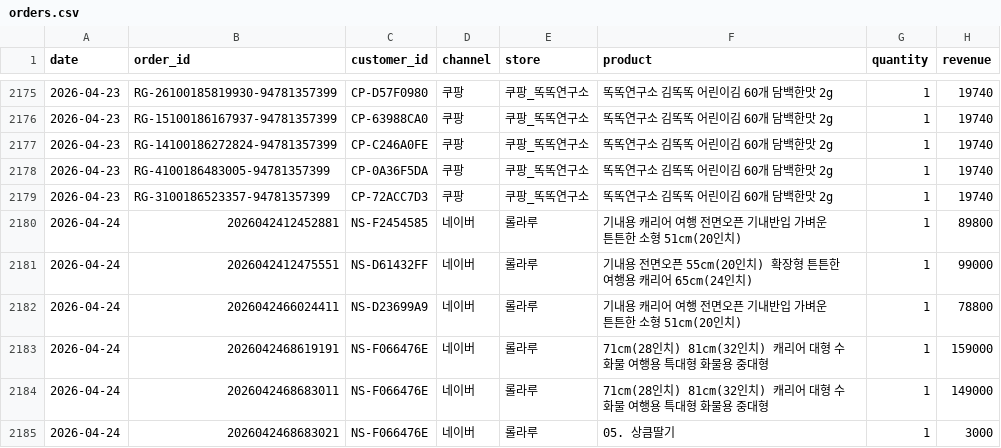
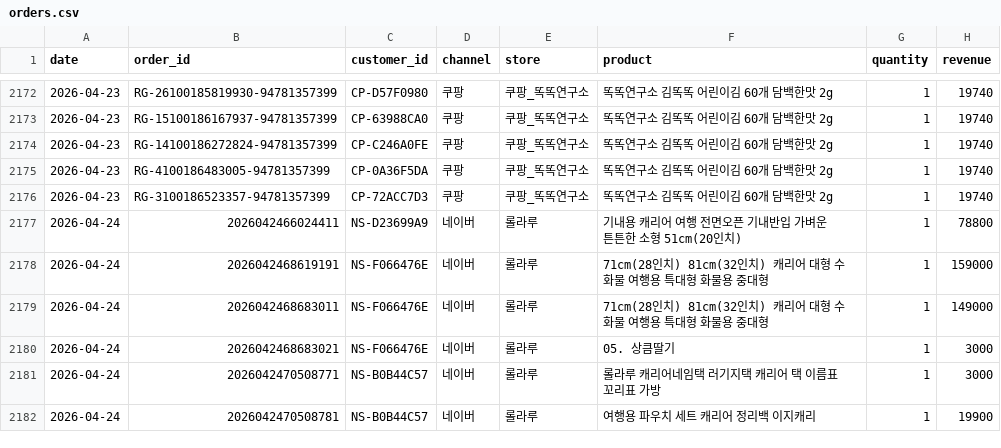
Before and after one commit to dylan670/growingup-dashboard, a CSV file: data/orders.csv, drawn as a sheet; only a part is shown, gaps mark what is left out; the shorter side is filled out with more unchanged rows; the diff covers the shown part only; the diff names each change by its address in the sheet, - before the commit and + after, or states it on an @@ line.

```diff
--- a/data/orders.csv
+++ b/data/orders.csv
-row 2180: 2026-04-24 | 2026042412452881 | NS-F2454585 | 네이버 | 롤라루 | 기내용 캐리어 여행 전면오픈 기내반입 가벼운 튼튼한 소형 51cm(20인치) | 1 | 89800
-row 2181: 2026-04-24 | 2026042412475551 | NS-D61432FF | 네이버 | 롤라루 | 기내용 전면오픈 55cm(20인치) 확장형 튼튼한 여행용 캐리어 65cm(24인치) | 1 | 99000
```
Also changed, not shown: 15 removed rows elsewhere in this file, 3 other files.
